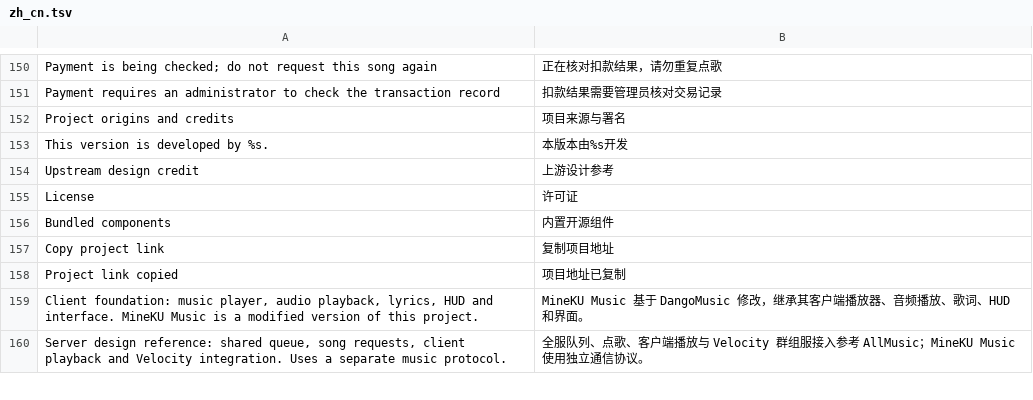
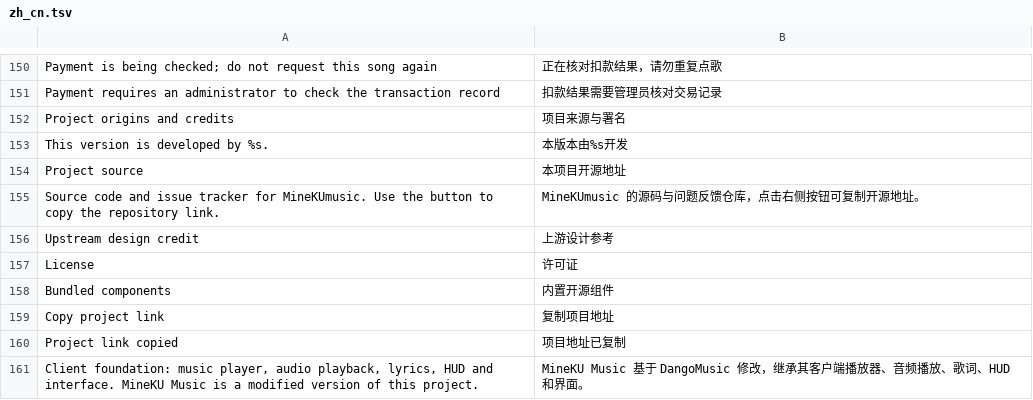
Before and after one commit to kuxiaole/MineKUmusic, a TSV file: common/core/src/main/resources/assets/dangomusic/lang/zh_cn.tsv, drawn as a sheet; only a part is shown, gaps mark what is left out; the shorter side is filled out with more unchanged rows.

Commit message:
Show MineKUmusic source repository in client About page

```diff
--- a/common/core/src/main/resources/assets/dangomusic/lang/zh_cn.tsv
+++ b/common/core/src/main/resources/assets/dangomusic/lang/zh_cn.tsv
@@ -153,2 +153,4 @@ Project origins and credits	项目来源与署名
 This version is developed by %s.	本版本由%s开发
+Project source	本项目开源地址
+Source code and issue tracker for MineKUmusic. Use the button to copy the repository link.	MineKUmusic 的源码与问题反馈仓库，点击右侧按钮可复制开源地址。
 Upstream design credit	上游设计参考
```
Also changed, not shown: 2 other files.
